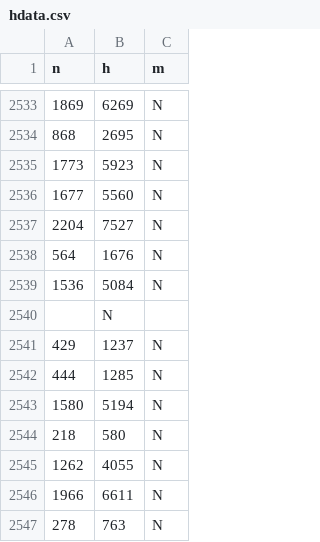
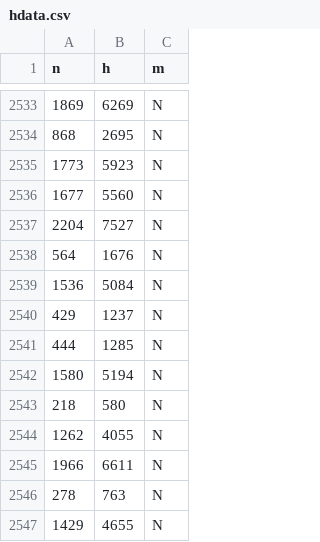
Before and after one commit to lennonokun/hustle, a CSV file: data/hdata.csv, drawn as a sheet; only a part is shown, gaps mark what is left out; the shorter side is filled out with more unchanged rows; the diff names each change by its address in the sheet, - before the commit and + after, or states it on an @@ line.

Commit message:
fixed illegal hdata entry

```diff
--- a/data/hdata.csv
+++ b/data/hdata.csv
-row 2540:  | N
```
